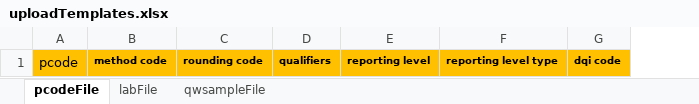
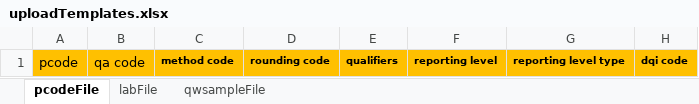
Before and after one commit to USGS-R/WQ-Review, an Excel workbook: inst/shiny/uploadTemplates.xlsx, sheet pcodeFile, drawn as a sheet; only a part is shown; values as stored, in another font and other column widths than the file's, no borders; the diff names each change by its address in the sheet, - before the commit and + after, or states it on an @@ line.

Commit message:
changes to upload templates and gui, non public

```diff
--- a/inst/shiny/uploadTemplates.xlsx (sheet pcodeFile)
+++ b/inst/shiny/uploadTemplates.xlsx (sheet pcodeFile)
+column B, row 1: qa code
```
Also changed, not shown: 4 other files.
